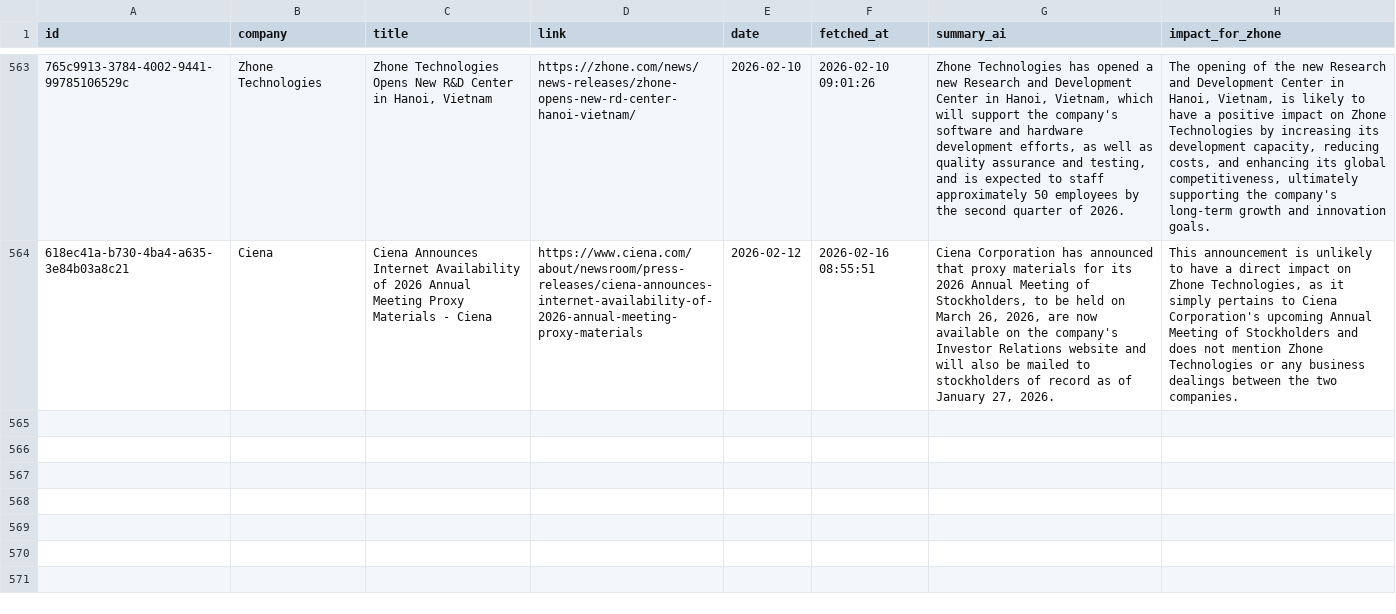
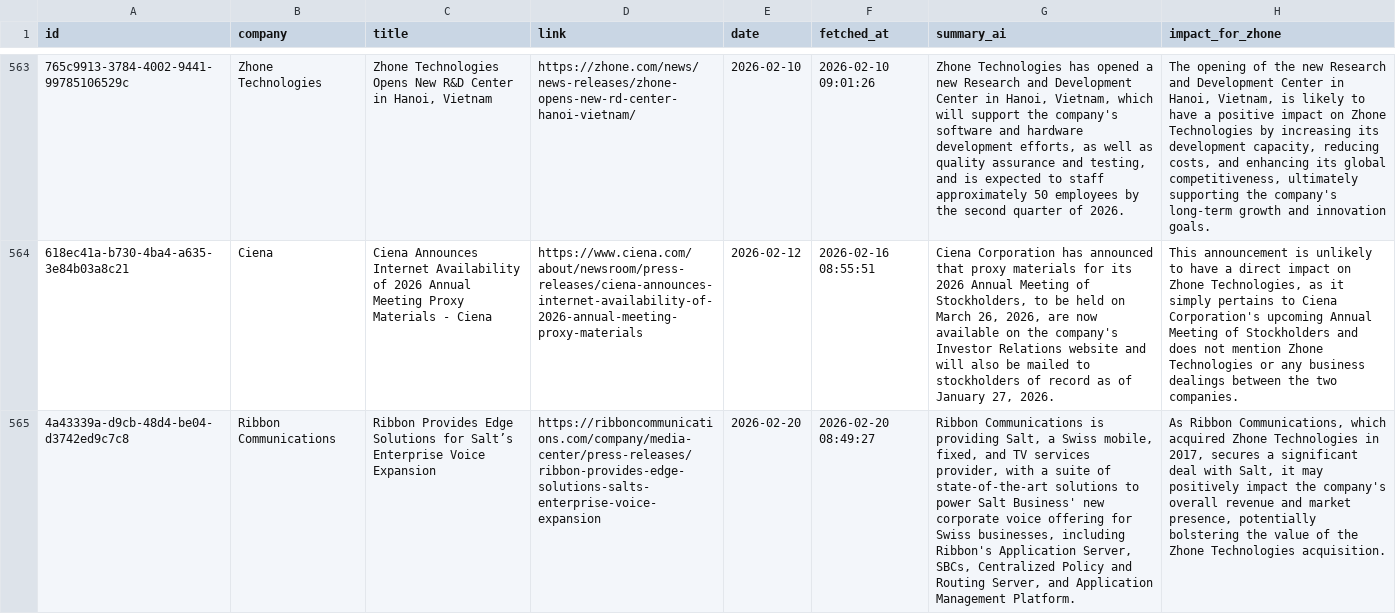
Before and after one commit to flabelle999/presswatch-app, a CSV file: press_releases_master.csv, drawn as a sheet; only a part is shown, gaps mark what is left out; the diff names each change by its address in the sheet, - before the commit and + after, or states it on an @@ line.

```diff
--- a/press_releases_master.csv
+++ b/press_releases_master.csv
+row 565: 4a43339a-d9cb-48d4-be04-d3742ed9c7c8 | Ribbon Communications | Ribbon Provides Edge Solutions for Salt’s Enterprise Voice Expansion | https://ribboncommunications.com/company/media-center/press-releases/ribbon-provides-edge-solutions-salts-enterprise-voice-expansion | 2026-02-20 | 2026-02-20 08:49:27 | Ribbon Communications is providing Salt, a Swiss mobile, fixed, and TV services provider, with a suite of state-of-the-art solutions to power Salt Business' new corporate voice offering for Swiss businesses, including Ribbon's Application Server, SBCs, Centralized Policy and Routing Server, and Application Management Platform. | As Ribbon Communications, which acquired Zhone Technologies in 2017, secures a significant deal with Salt, it may positively impact the company's overall revenue and market presence, potentially bolstering the value of the Zhone Technologies acquisition.
```
